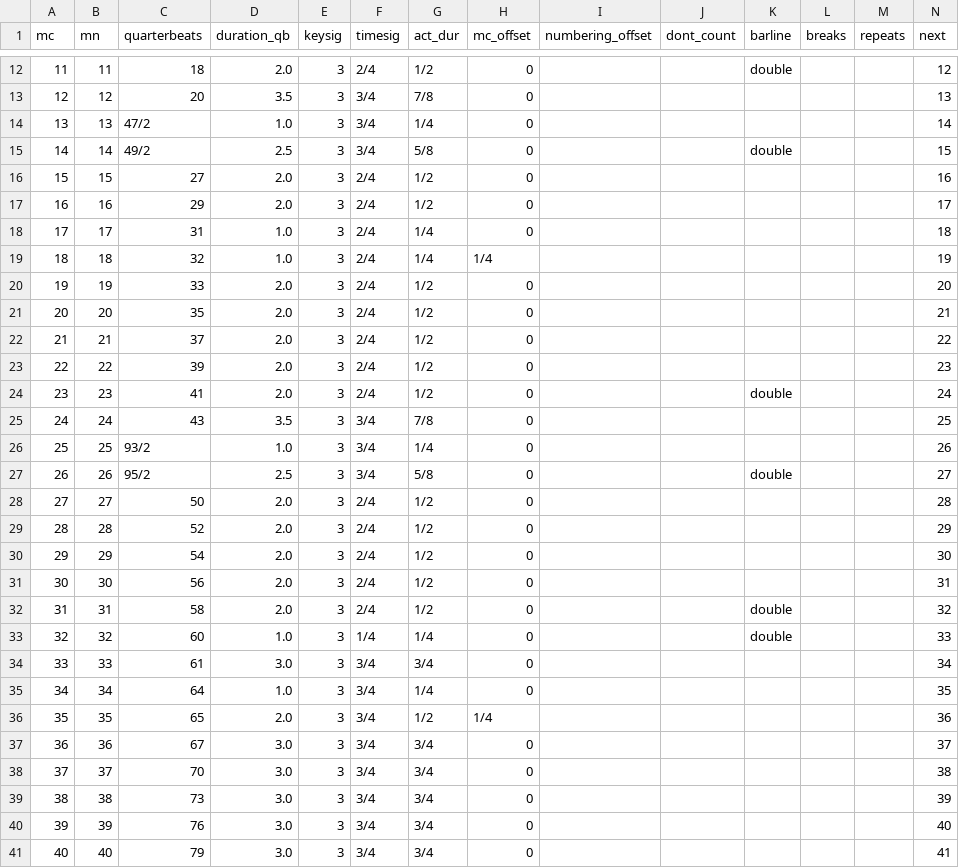
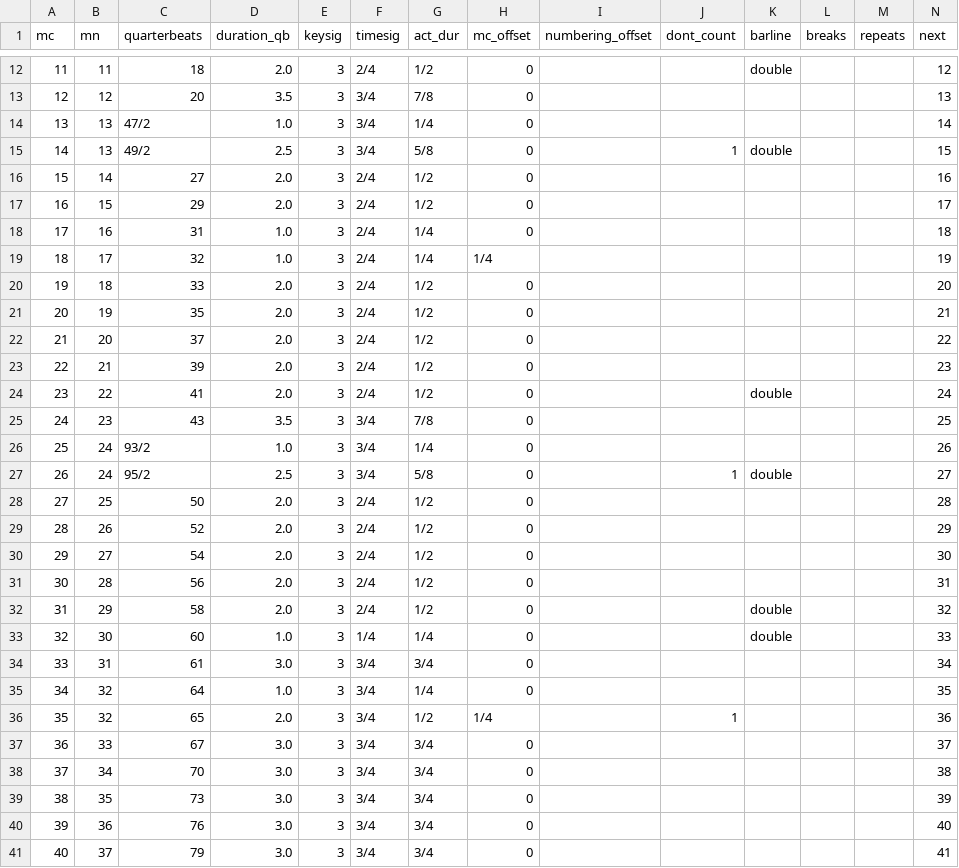
Before and after one commit to DCMLab/ravel_piano, a TSV file: measures/Ravel_-_Miroirs_III._Une_Barque_sur_l'ocean.measures.tsv, drawn as a sheet; only a part is shown, gaps mark what is left out; the diff covers the shown part only.

```diff
--- a/measures/Ravel_-_Miroirs_III._Une_Barque_sur_l'ocean.measures.tsv
+++ b/measures/Ravel_-_Miroirs_III._Une_Barque_sur_l'ocean.measures.tsv
@@ -14,28 +14,28 @@ mc	mn	quarterbeats	duration_qb	keysig	timesig	act_dur	mc_offset	numbering_offset
 13	13	47/2	1.0	3	3/4	1/4	0						14
-14	14	49/2	2.5	3	3/4	5/8	0			double			15
-15	15	27	2.0	3	2/4	1/2	0						16
-16	16	29	2.0	3	2/4	1/2	0						17
-17	17	31	1.0	3	2/4	1/4	0						18
-18	18	32	1.0	3	2/4	1/4	1/4						19
-19	19	33	2.0	3	2/4	1/2	0						20
-20	20	35	2.0	3	2/4	1/2	0						21
-21	21	37	2.0	3	2/4	1/2	0						22
-22	22	39	2.0	3	2/4	1/2	0						23
-23	23	41	2.0	3	2/4	1/2	0			double			24
-24	24	43	3.5	3	3/4	7/8	0						25
-25	25	93/2	1.0	3	3/4	1/4	0						26
-26	26	95/2	2.5	3	3/4	5/8	0			double			27
-27	27	50	2.0	3	2/4	1/2	0						28
-28	28	52	2.0	3	2/4	1/2	0						29
-29	29	54	2.0	3	2/4	1/2	0						30
-30	30	56	2.0	3	2/4	1/2	0						31
-31	31	58	2.0	3	2/4	1/2	0			double			32
-32	32	60	1.0	3	1/4	1/4	0			double			33
-33	33	61	3.0	3	3/4	3/4	0						34
-34	34	64	1.0	3	3/4	1/4	0						35
-35	35	65	2.0	3	3/4	1/2	1/4						36
-36	36	67	3.0	3	3/4	3/4	0						37
-37	37	70	3.0	3	3/4	3/4	0						38
-38	38	73	3.0	3	3/4	3/4	0						39
-39	39	76	3.0	3	3/4	3/4	0						40
-40	40	79	3.0	3	3/4	3/4	0						41
+14	13	49/2	2.5	3	3/4	5/8	0		1	double			15
+15	14	27	2.0	3	2/4	1/2	0						16
+16	15	29	2.0	3	2/4	1/2	0						17
+17	16	31	1.0	3	2/4	1/4	0						18
+18	17	32	1.0	3	2/4	1/4	1/4						19
+19	18	33	2.0	3	2/4	1/2	0						20
+20	19	35	2.0	3	2/4	1/2	0						21
+21	20	37	2.0	3	2/4	1/2	0						22
+22	21	39	2.0	3	2/4	1/2	0						23
+23	22	41	2.0	3	2/4	1/2	0			double			24
+24	23	43	3.5	3	3/4	7/8	0						25
+25	24	93/2	1.0	3	3/4	1/4	0						26
+26	24	95/2	2.5	3	3/4	5/8	0		1	double			27
+27	25	50	2.0	3	2/4	1/2	0						28
+28	26	52	2.0	3	2/4	1/2	0						29
+29	27	54	2.0	3	2/4	1/2	0						30
+30	28	56	2.0	3	2/4	1/2	0						31
+31	29	58	2.0	3	2/4	1/2	0			double			32
+32	30	60	1.0	3	1/4	1/4	0			double			33
+33	31	61	3.0	3	3/4	3/4	0						34
+34	32	64	1.0	3	3/4	1/4	0						35
+35	32	65	2.0	3	3/4	1/2	1/4		1				36
+36	33	67	3.0	3	3/4	3/4	0						37
+37	34	70	3.0	3	3/4	3/4	0						38
+38	35	73	3.0	3	3/4	3/4	0						39
+39	36	76	3.0	3	3/4	3/4	0						40
+40	37	79	3.0	3	3/4	3/4	0						41
```
Also changed, not shown: 116 edited cells elsewhere in this file, harmonies/Ravel_-_Miroirs_III._Une_Barque_sur_l'ocean.harmonies.tsv, measures/Ravel_-_Miroirs_II._Oiseaux_tristes.measures.tsv, 19 other files.
